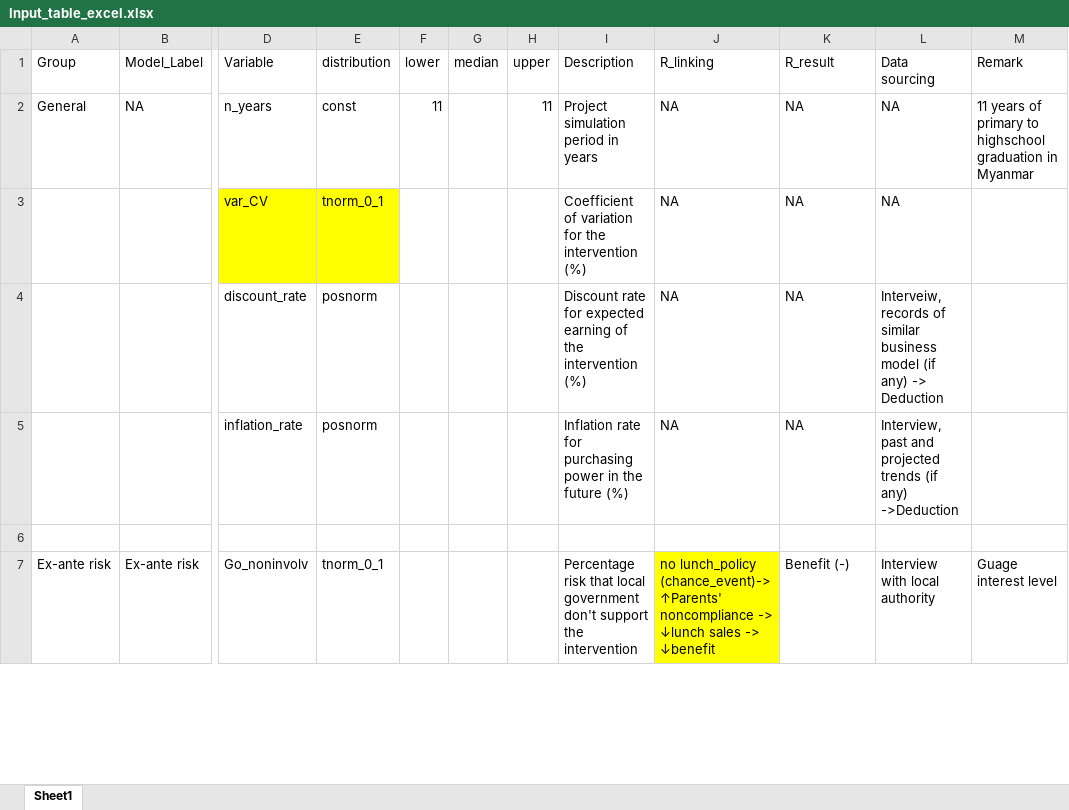
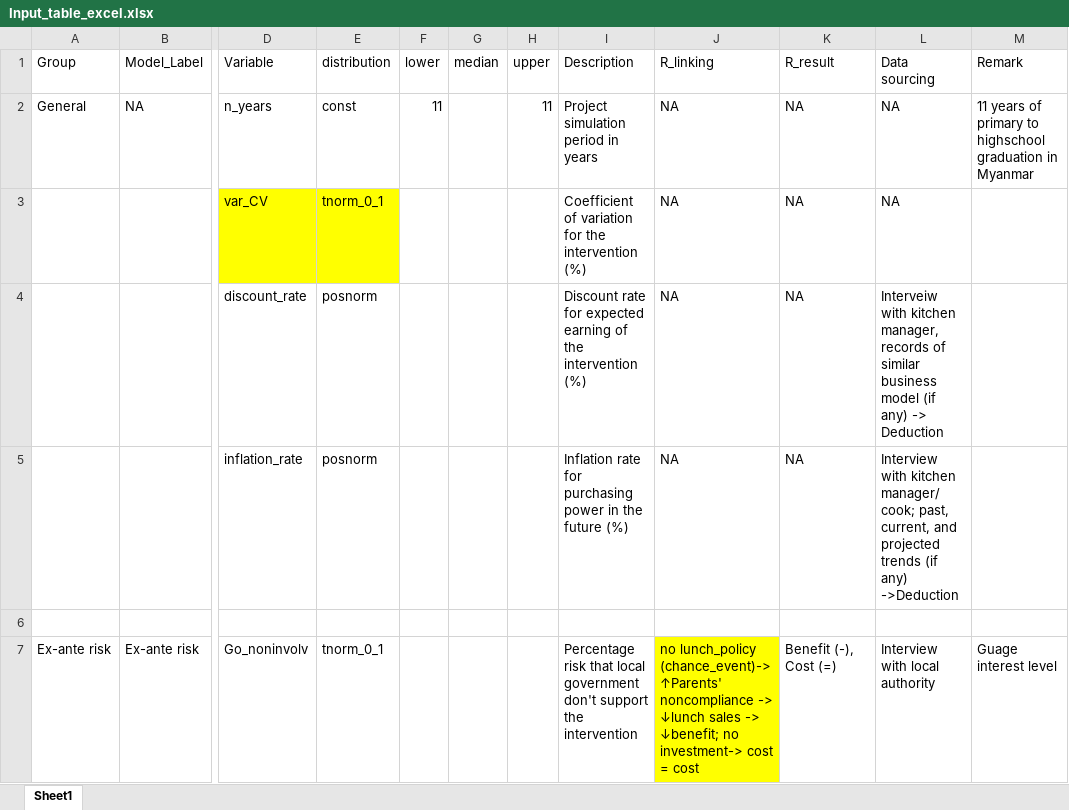
Before and after one commit to szmoe/Healthy_School_Lunch, an Excel workbook: Input_table_excel.xlsx, sheet Sheet1, drawn as a sheet; only a part is shown, gaps mark what is left out; values as stored, in another font and other column widths than the file's, no borders; the diff covers the shown part only; the diff names each change by its address in the sheet, - before the commit and + after, or states it on an @@ line.

Commit message:
save draft for tmr :D

```diff
--- a/Input_table_excel.xlsx (sheet Sheet1)
+++ b/Input_table_excel.xlsx (sheet Sheet1)
-L4 (Data sourcing): Interveiw, records of…
+L4 (Data sourcing): Interveiw with kitchen manager, records of…
-L5 (Data sourcing): Interview, past and projected…
+L5 (Data sourcing): Interview with kitchen manager/ cook; past, current, and projected…
-J7 (R_linking): …sales -> ↓benefit
+J7 (R_linking): …sales -> ↓benefit; no investment-> cost = cost
-K7 (R_result): Benefit (-)
+K7 (R_result): Benefit (-), Cost (=)
```
Also changed, not shown: 4 added rows and 6 edited cells elsewhere in this sheet.
